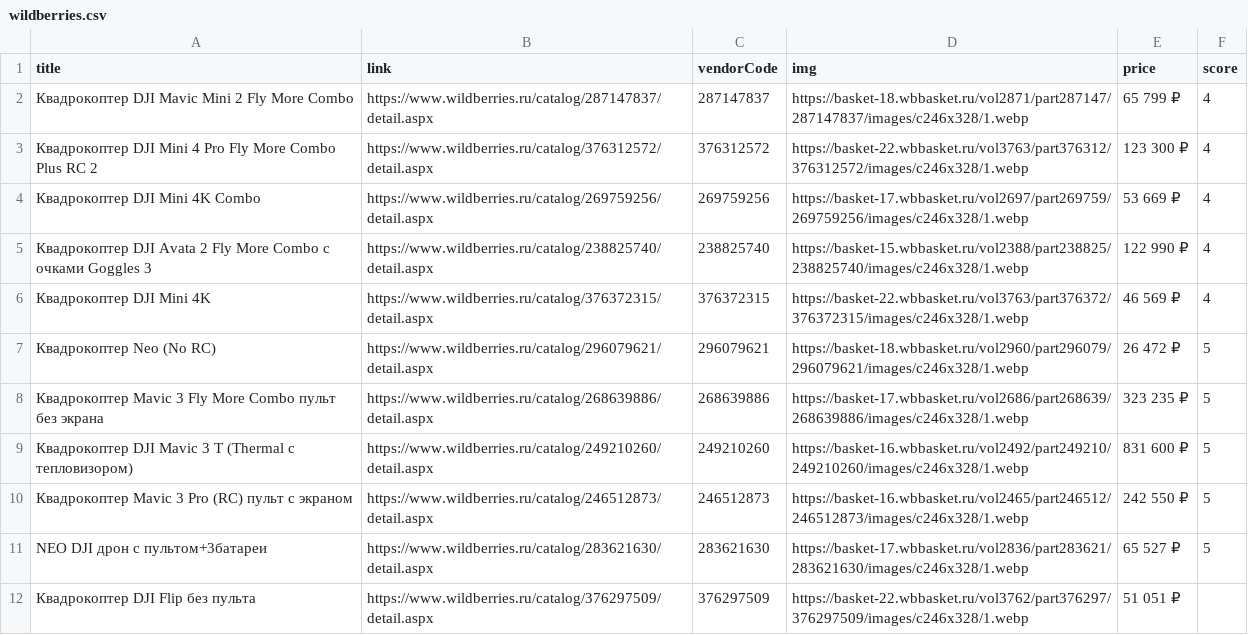
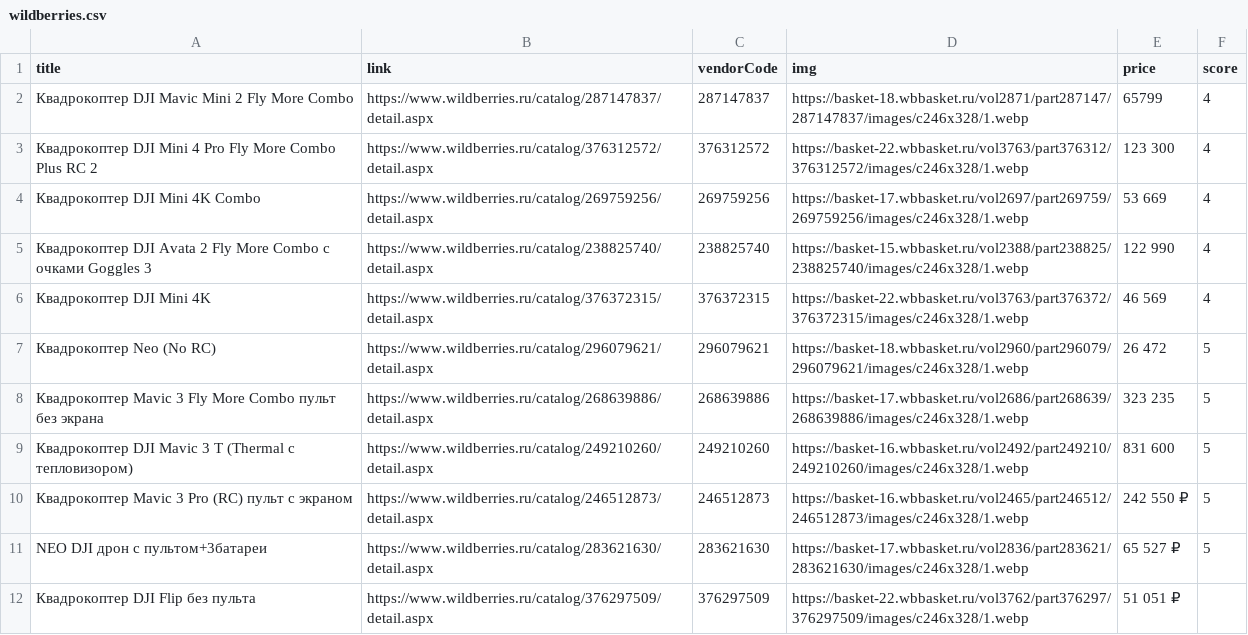
Before and after one commit to karkashich/VueLessons-2, a CSV file: wildberries.csv, drawn as a sheet; only a part is shown.

Commit message:
Update wildberries.csv

```diff
--- a/wildberries.csv
+++ b/wildberries.csv
@@ -1,10 +1,10 @@
 title;link;vendorCode;img;price;score
-"Квадрокоптер DJI Mavic Mini 2 Fly More Combo";"https://www.wildberries.ru/catalog/287147837/detail.aspx";"287147837";"https://basket-18.wbbasket.ru/vol2871/part287147/287147837/images/c246x328/1.webp";"65 799 ₽";"4"
-"Квадрокоптер DJI Mini 4 Pro Fly More Combo Plus RC 2";"https://www.wildberries.ru/catalog/376312572/detail.aspx";"376312572";"https://basket-22.wbbasket.ru/vol3763/part376312/376312572/images/c246x328/1.webp";"123 300 ₽";"4"
-"Квадрокоптер DJI Mini 4K Combo";"https://www.wildberries.ru/catalog/269759256/detail.aspx";"269759256";"https://basket-17.wbbasket.ru/vol2697/part269759/269759256/images/c246x328/1.webp";"53 669 ₽";"4"
-"Квадрокоптер DJI Avata 2 Fly More Combo с очками Goggles 3";"https://www.wildberries.ru/catalog/238825740/detail.aspx";"238825740";"https://basket-15.wbbasket.ru/vol2388/part238825/238825740/images/c246x328/1.webp";"122 990 ₽";"4"
-"Квадрокоптер DJI Mini 4K";"https://www.wildberries.ru/catalog/376372315/detail.aspx";"376372315";"https://basket-22.wbbasket.ru/vol3763/part376372/376372315/images/c246x328/1.webp";"46 569 ₽";"4"
-"Квадрокоптер Neo (No RC)";"https://www.wildberries.ru/catalog/296079621/detail.aspx";"296079621";"https://basket-18.wbbasket.ru/vol2960/part296079/296079621/images/c246x328/1.webp";"26 472 ₽";"5"
-"Квадрокоптер Mavic 3 Fly More Combo пульт без экрана";"https://www.wildberries.ru/catalog/268639886/detail.aspx";"268639886";"https://basket-17.wbbasket.ru/vol2686/part268639/268639886/images/c246x328/1.webp";"323 235 ₽";"5"
-"Квадрокоптер DJI Mavic 3 T (Thermal с тепловизором)";"https://www.wildberries.ru/catalog/249210260/detail.aspx";"249210260";"https://basket-16.wbbasket.ru/vol2492/part249210/249210260/images/c246x328/1.webp";"831 600 ₽";"5"
+"Квадрокоптер DJI Mavic Mini 2 Fly More Combo";"https://www.wildberries.ru/catalog/287147837/detail.aspx";"287147837";"https://basket-18.wbbasket.ru/vol2871/part287147/287147837/images/c246x328/1.webp";"65799";"4"
+"Квадрокоптер DJI Mini 4 Pro Fly More Combo Plus RC 2";"https://www.wildberries.ru/catalog/376312572/detail.aspx";"376312572";"https://basket-22.wbbasket.ru/vol3763/part376312/376312572/images/c246x328/1.webp";"123 300";"4"
+"Квадрокоптер DJI Mini 4K Combo";"https://www.wildberries.ru/catalog/269759256/detail.aspx";"269759256";"https://basket-17.wbbasket.ru/vol2697/part269759/269759256/images/c246x328/1.webp";"53 669";"4"
+"Квадрокоптер DJI Avata 2 Fly More Combo с очками Goggles 3";"https://www.wildberries.ru/catalog/238825740/detail.aspx";"238825740";"https://basket-15.wbbasket.ru/vol2388/part238825/238825740/images/c246x328/1.webp";"122 990";"4"
+"Квадрокоптер DJI Mini 4K";"https://www.wildberries.ru/catalog/376372315/detail.aspx";"376372315";"https://basket-22.wbbasket.ru/vol3763/part376372/376372315/images/c246x328/1.webp";"46 569";"4"
+"Квадрокоптер Neo (No RC)";"https://www.wildberries.ru/catalog/296079621/detail.aspx";"296079621";"https://basket-18.wbbasket.ru/vol2960/part296079/296079621/images/c246x328/1.webp";"26 472";"5"
+"Квадрокоптер Mavic 3 Fly More Combo пульт без экрана";"https://www.wildberries.ru/catalog/268639886/detail.aspx";"268639886";"https://basket-17.wbbasket.ru/vol2686/part268639/268639886/images/c246x328/1.webp";"323 235";"5"
+"Квадрокоптер DJI Mavic 3 T (Thermal с тепловизором)";"https://www.wildberries.ru/catalog/249210260/detail.aspx";"249210260";"https://basket-16.wbbasket.ru/vol2492/part249210/249210260/images/c246x328/1.webp";"831 600";"5"
 "Квадрокоптер Mavic 3 Pro (RC) пульт с экраном";"https://www.wildberries.ru/catalog/246512873/detail.aspx";"246512873";"https://basket-16.wbbasket.ru/vol2465/part246512/246512873/images/c246x328/1.webp";"242 550 ₽";"5"
```
